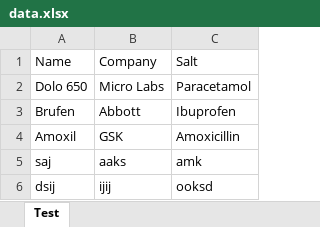
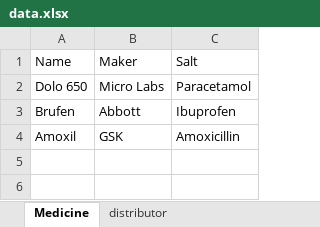
Before and after one commit to superAman07/medicine-app, an Excel workbook: public/data.xlsx, sheet Medicine, drawn as a sheet; values as stored, in another font and other column widths than the file's, no borders; the diff names each change by its address in the sheet, - before the commit and + after, or states it on an @@ line.

```diff
--- a/public/data.xlsx (sheet Medicine)
+++ b/public/data.xlsx (sheet Medicine)
-sheet tab: Test
+sheet tab: Medicine
+sheet tab: distributor
-B1: Company
+B1: Maker
-row 5: saj | aaks | amk
-row 6: dsij | ijij | ooksd
```
Also changed, not shown: 2 other files.
